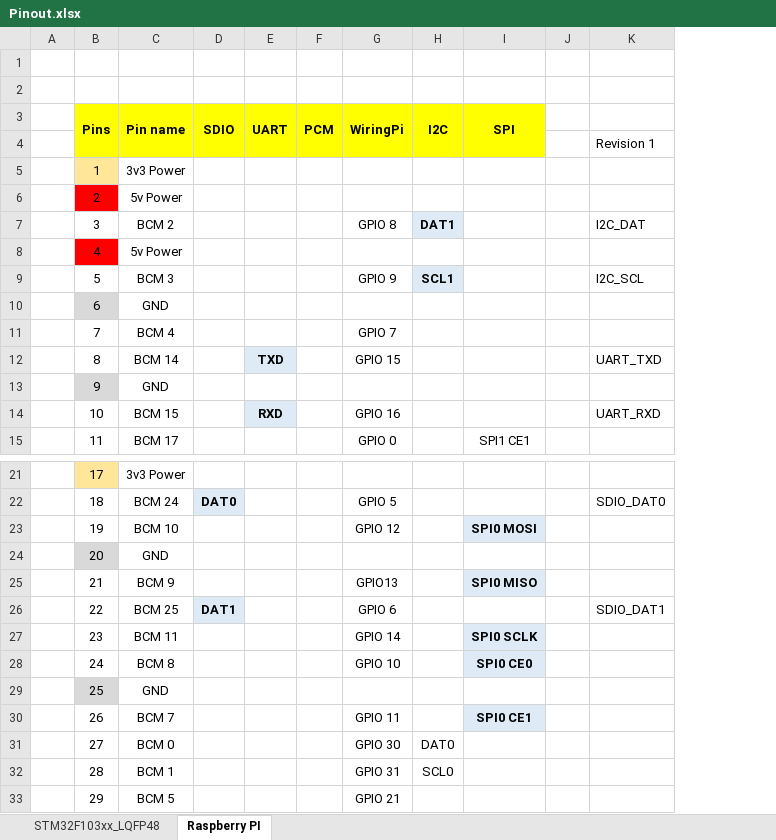
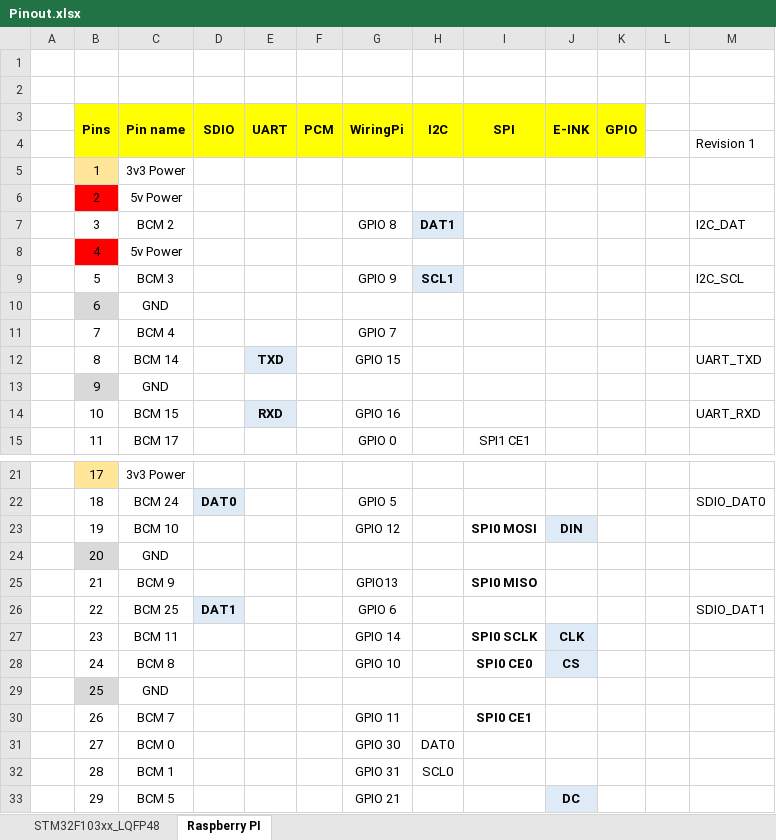
Before and after one commit to akkdong/FlightComputer, an Excel workbook: doc/Pinout.xlsx, sheet Raspberry PI, drawn as a sheet; only a part is shown, gaps mark what is left out; values as stored, in another font and other column widths than the file's, no borders; the diff names each change by its address in the sheet, - before the commit and + after, or states it on an @@ line.

```diff
--- a/doc/Pinout.xlsx (sheet Raspberry PI)
+++ b/doc/Pinout.xlsx (sheet Raspberry PI)
+column J (E-INK), rows 23-33: DIN |  |  |  | CLK | CS |  |  |  |  | DC
+column K (GPIO), empty
-I23 fill: #DEEBF7
+I23 fill: none
-I25 fill: #DEEBF7
+I25 fill: none
-I27:I28 fill: #DEEBF7
+I27:I28 fill: none
-I30 fill: #DEEBF7
+I30 fill: none
```
Also changed, not shown: sheet STM32F103xx_LQFP48, 9 other files.
